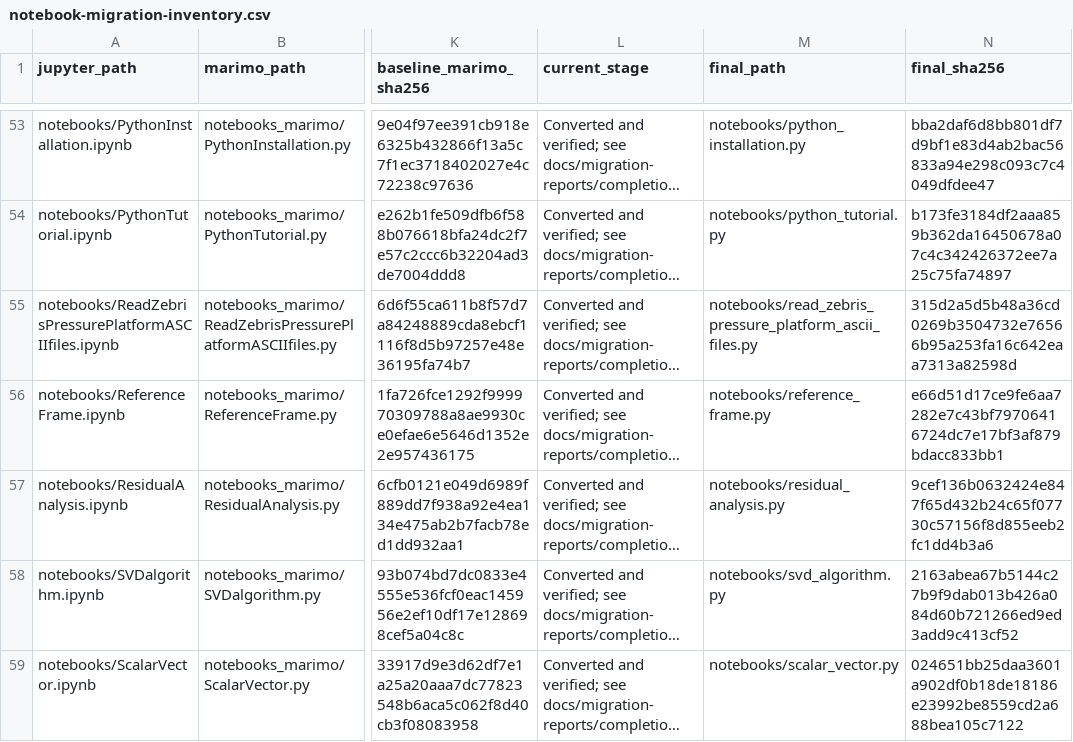
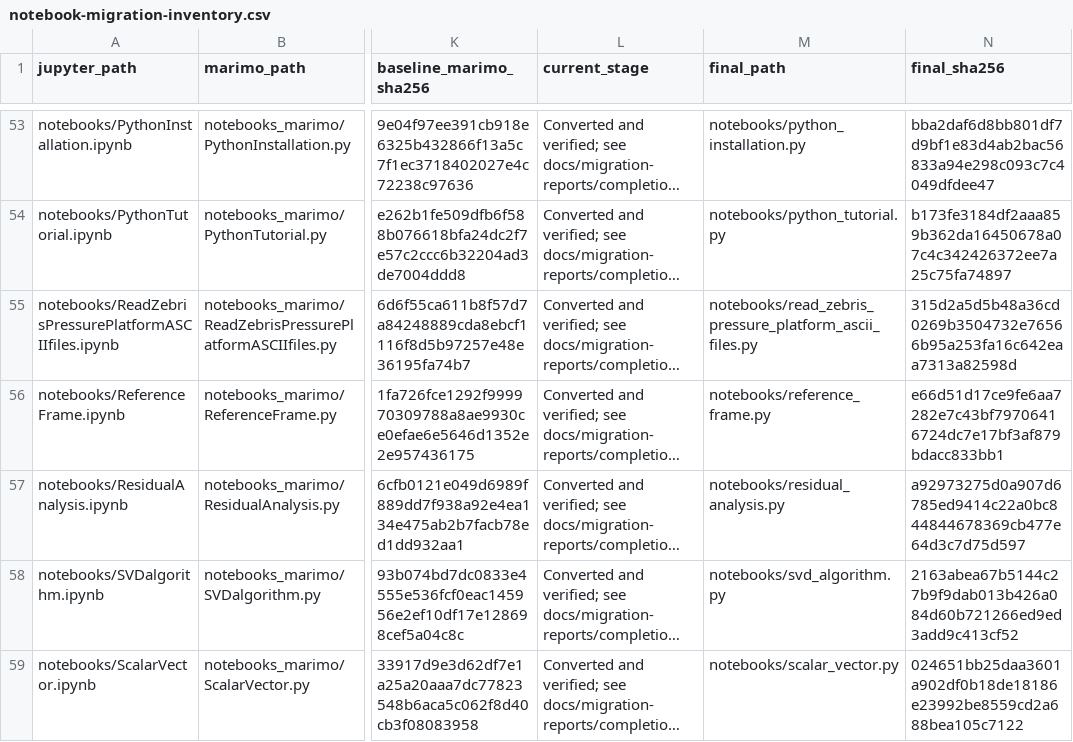
Before and after one commit to BMClab/BMC, a CSV file: docs/notebook-migration-inventory.csv, drawn as a sheet; only a part is shown, gaps mark what is left out; long unchanged cells end in …; the diff covers the shown part only; the diff names each change by its address in the sheet, - before the commit and + after, or states it on an @@ line.

Commit message:
Open guides before resource helpers and use plain molab links

```diff
--- a/docs/notebook-migration-inventory.csv
+++ b/docs/notebook-migration-inventory.csv
-N57 (final_sha256): 9cef136b0632424e847f65d432b24c65f07730c57156f8d855eeb2fc1dd4b3a6
+N57 (final_sha256): a92973275d0a907d6785ed9414c22a0bc844844678369cb477e64d3c7d75d597
```
Also changed, not shown: 6 edited cells elsewhere in this file, 21 other files.
